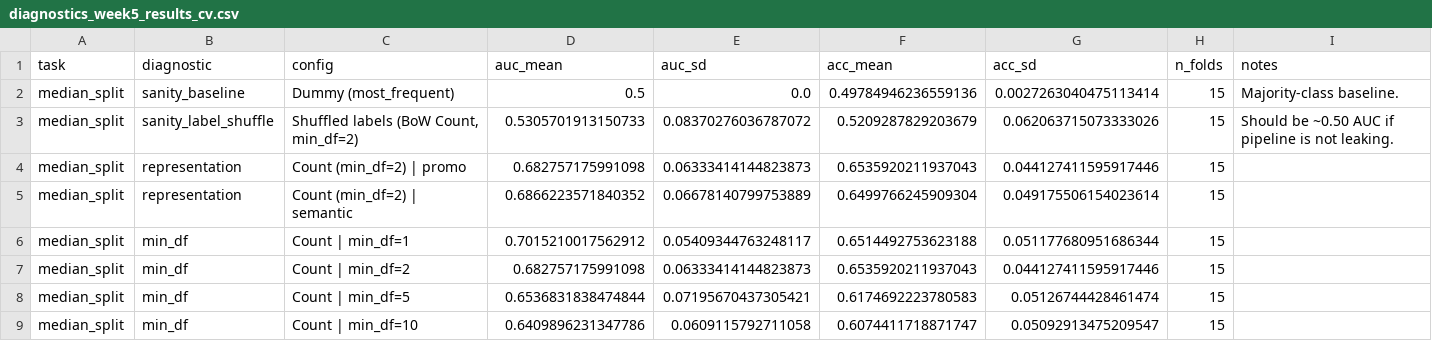
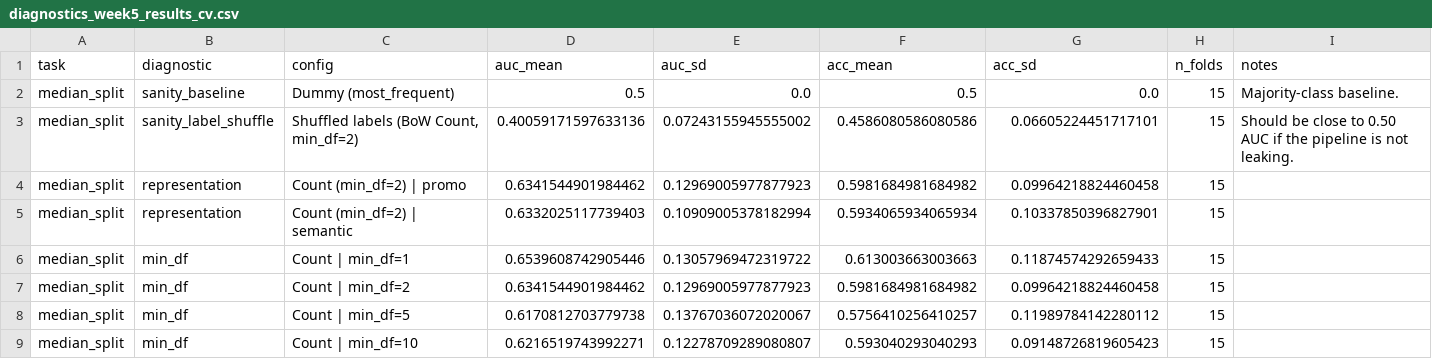
Before and after one commit to Andran1k/SOSC314_CourseProject, a CSV file: data/processed/diagnostics_week5_results_cv.csv, drawn as a sheet; only a part is shown; the diff covers the shown part only.

```diff
--- a/data/processed/diagnostics_week5_results_cv.csv
+++ b/data/processed/diagnostics_week5_results_cv.csv
@@ -1,9 +1,9 @@
 task,diagnostic,config,auc_mean,auc_sd,acc_mean,acc_sd,n_folds,notes
-median_split,sanity_baseline,Dummy (most_frequent),0.5,0.0,0.49784946236559136,0.0027263040475113414,15,Majority-class baseline.
-median_split,sanity_label_shuffle,"Shuffled labels (BoW Count, min_df=2)",0.5305701913150733,0.08370276036787072,0.5209287829203679,0.062063715073333026,15,Should be ~0.50 AUC if pipeline is not leaking.
-median_split,representation,Count (min_df=2) | promo,0.682757175991098,0.06333414144823873,0.6535920211937043,0.044127411595917446,15,
-median_split,representation,Count (min_df=2) | semantic,0.6866223571840352,0.06678140799753889,0.6499766245909304,0.049175506154023614,15,
-median_split,min_df,Count | min_df=1,0.7015210017562912,0.05409344763248117,0.6514492753623188,0.051177680951686344,15,
-median_split,min_df,Count | min_df=2,0.682757175991098,0.06333414144823873,0.6535920211937043,0.044127411595917446,15,
-median_split,min_df,Count | min_df=5,0.6536831838474844,0.07195670437305421,0.6174692223780583,0.05126744428461474,15,
-median_split,min_df,Count | min_df=10,0.6409896231347786,0.0609115792711058,0.6074411718871747,0.05092913475209547,15,
+median_split,sanity_baseline,Dummy (most_frequent),0.5,0.0,0.5,0.0,15,Majority-class baseline.
+median_split,sanity_label_shuffle,"Shuffled labels (BoW Count, min_df=2)",0.40059171597633136,0.07243155945555002,0.4586080586080586,0.06605224451717101,15,Should be close to 0.50 AUC if the pipeline is not leaking.
+median_split,representation,Count (min_df=2) | promo,0.6341544901984462,0.12969005977877923,0.5981684981684982,0.09964218824460458,15,
+median_split,representation,Count (min_df=2) | semantic,0.6332025117739403,0.10909005378182994,0.5934065934065934,0.10337850396827901,15,
+median_split,min_df,Count | min_df=1,0.6539608742905446,0.13057969472319722,0.613003663003663,0.11874574292659433,15,
+median_split,min_df,Count | min_df=2,0.6341544901984462,0.12969005977877923,0.5981684981684982,0.09964218824460458,15,
+median_split,min_df,Count | min_df=5,0.6170812703779738,0.13767036072020067,0.5756410256410257,0.11989784142280112,15,
+median_split,min_df,Count | min_df=10,0.6216519743992271,0.12278709289080807,0.593040293040293,0.09148726819605423,15,
```
Also changed, not shown: 16 edited cells elsewhere in this file, data/processed/diagnostics_week5_top_terms.csv, 40 other files.
